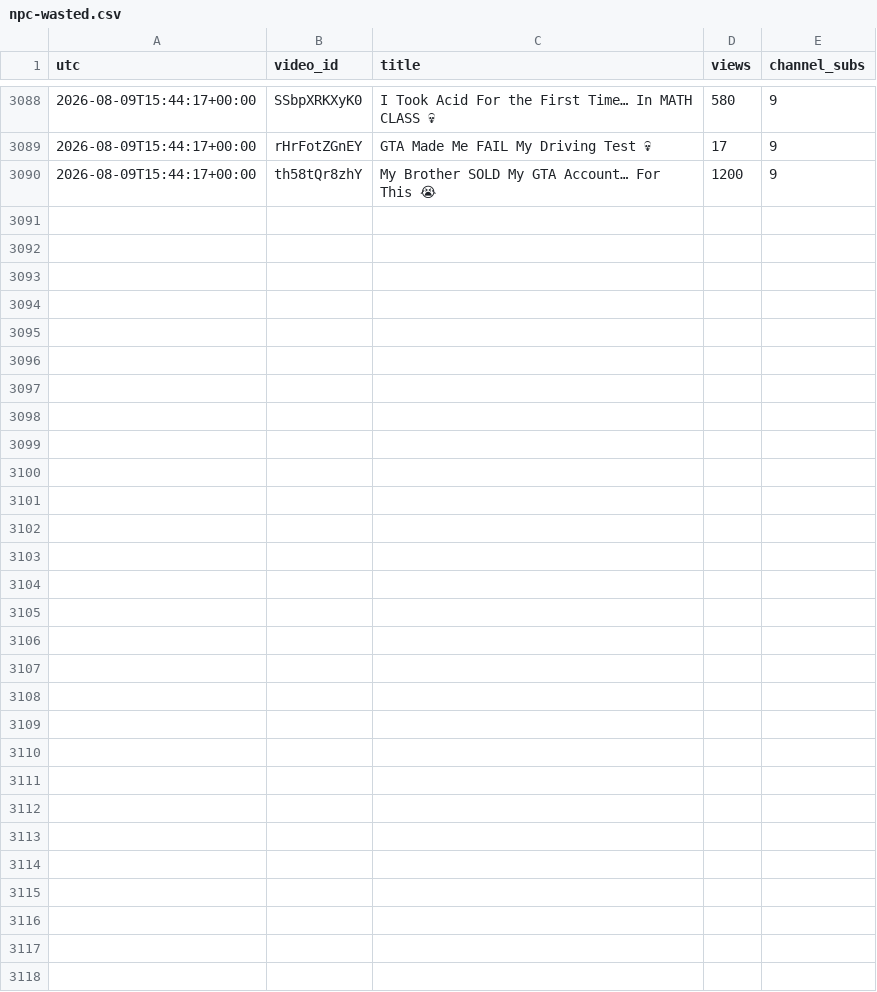
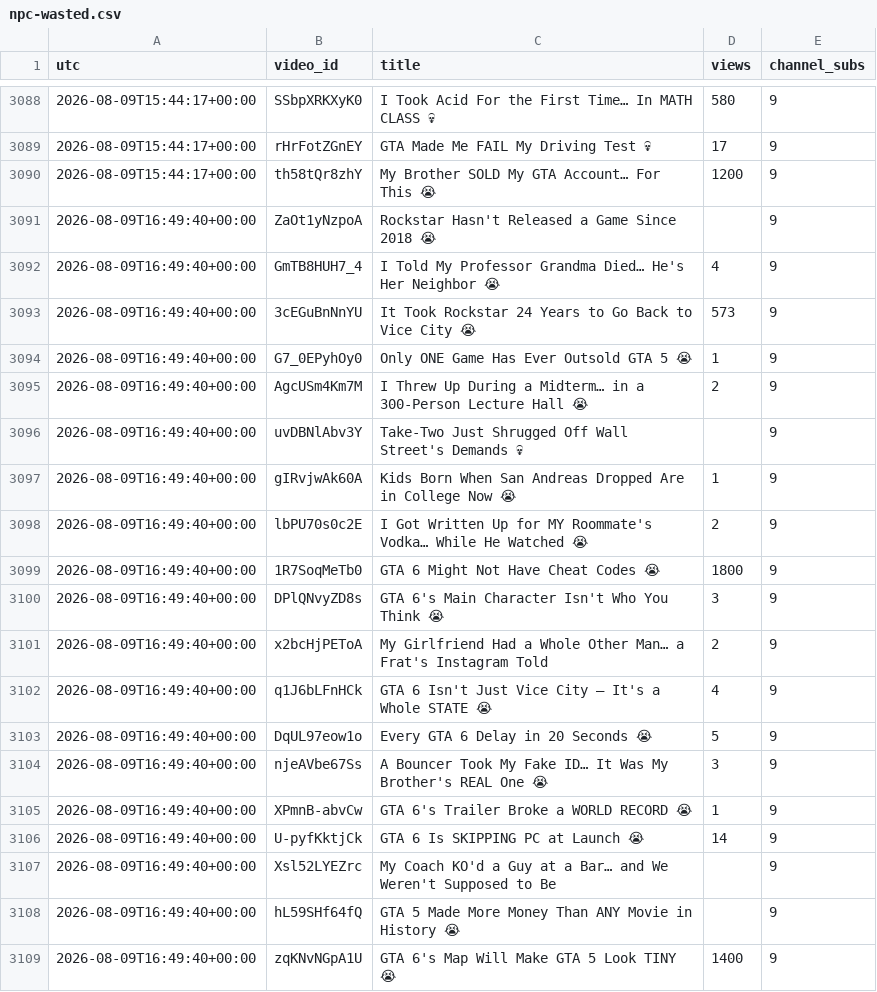
Before and after one commit to keegan-07/yt-stats, a CSV file: stats/npc-wasted.csv, drawn as a sheet; only a part is shown, gaps mark what is left out; the diff covers the shown part only.

```diff
--- a/stats/npc-wasted.csv
+++ b/stats/npc-wasted.csv
@@ -3090 +3090,20 @@ utc,video_id,title,views,channel_subs
 2026-08-09T15:44:17+00:00,th58tQr8zhY,My Brother SOLD My GTA Account… For This 😭,1200,9
+2026-08-09T16:49:40+00:00,ZaOt1yNzpoA,Rockstar Hasn't Released a Game Since 2018 😭,,9
+2026-08-09T16:49:40+00:00,GmTB8HUH7_4,I Told My Professor Grandma Died… He's Her Neighbor 😭,4,9
+2026-08-09T16:49:40+00:00,3cEGuBnNnYU,It Took Rockstar 24 Years to Go Back to Vice City 😭,573,9
+2026-08-09T16:49:40+00:00,G7_0EPyhOy0,Only ONE Game Has Ever Outsold GTA 5 😭,1,9
+2026-08-09T16:49:40+00:00,AgcUSm4Km7M,I Threw Up During a Midterm… in a 300-Person Lecture Hall 😭,2,9
+2026-08-09T16:49:40+00:00,uvDBNlAbv3Y,Take-Two Just Shrugged Off Wall Street's Demands 💀,,9
+2026-08-09T16:49:40+00:00,gIRvjwAk60A,Kids Born When San Andreas Dropped Are in College Now 😭,1,9
+2026-08-09T16:49:40+00:00,lbPU70s0c2E,I Got Written Up for MY Roommate's Vodka… While He Watched 😭,2,9
+2026-08-09T16:49:40+00:00,1R7SoqMeTb0,GTA 6 Might Not Have Cheat Codes 😭,1800,9
+2026-08-09T16:49:40+00:00,DPlQNvyZD8s,GTA 6's Main Character Isn't Who You Think 😭,3,9
+2026-08-09T16:49:40+00:00,x2bcHjPEToA,My Girlfriend Had a Whole Other Man… a Frat's Instagram Told,2,9
+2026-08-09T16:49:40+00:00,q1J6bLFnHCk,GTA 6 Isn't Just Vice City — It's a Whole STATE 😭,4,9
+2026-08-09T16:49:40+00:00,DqUL97eow1o,Every GTA 6 Delay in 20 Seconds 😭,5,9
+2026-08-09T16:49:40+00:00,njeAVbe67Ss,A Bouncer Took My Fake ID… It Was My Brother's REAL One 😭,3,9
+2026-08-09T16:49:40+00:00,XPmnB-abvCw,GTA 6's Trailer Broke a WORLD RECORD 😭,1,9
+2026-08-09T16:49:40+00:00,U-pyfKktjCk,GTA 6 Is SKIPPING PC at Launch 😭,14,9
+2026-08-09T16:49:40+00:00,Xsl52LYEZrc,My Coach KO'd a Guy at a Bar… and We Weren't Supposed to Be ,,9
+2026-08-09T16:49:40+00:00,hL59SHf64fQ,GTA 5 Made More Money Than ANY Movie in History 😭,,9
+2026-08-09T16:49:40+00:00,zqKNvNGpA1U,GTA 6's Map Will Make GTA 5 Look TINY 😭,1400,9
```
Also changed, not shown: 15 added rows elsewhere in this file.
